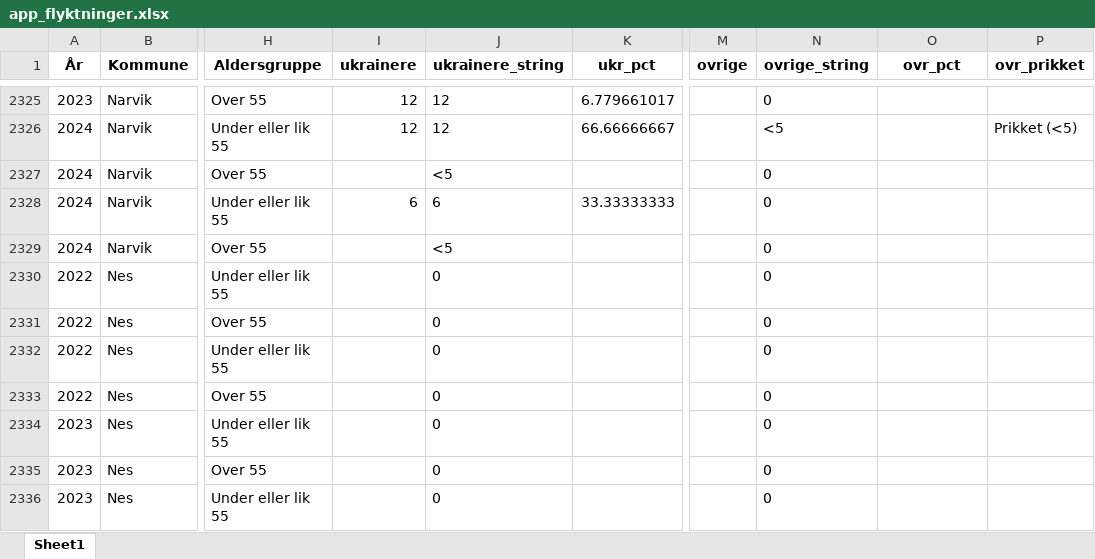
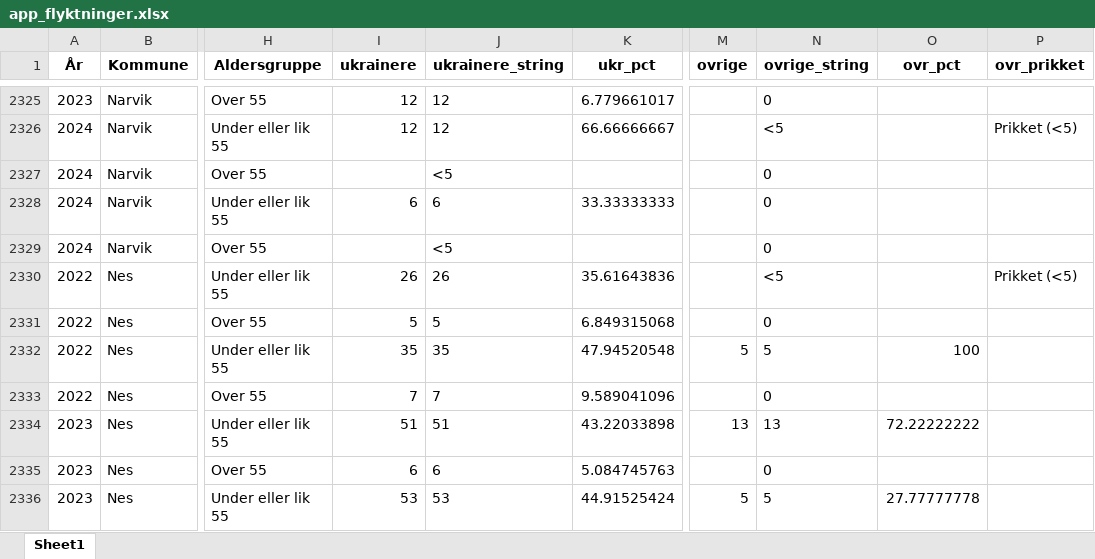
Before and after one commit to Samarbeidsdesken/p02-ukraina, an Excel workbook: data/app_flyktninger.xlsx, sheet Sheet1, drawn as a sheet; only a part is shown, gaps mark what is left out; values as stored, in another font and other column widths than the file's, no borders; the diff covers the shown part only; the diff names each change by its address in the sheet, - before the commit and + after, or states it on an @@ line.

```diff
--- a/data/app_flyktninger.xlsx (sheet Sheet1)
+++ b/data/app_flyktninger.xlsx (sheet Sheet1)
-I2330 (ukrainere): (empty)
+I2330 (ukrainere): 26
-J2330 (ukrainere_string): 0
+J2330 (ukrainere_string): 26
-K2330 (ukr_pct): (empty)
+K2330 (ukr_pct): 35.61643836
-N2330 (ovrige_string): 0
+N2330 (ovrige_string): <5
-P2330 (ovr_prikket): (empty)
+P2330 (ovr_prikket): Prikket (<5)
-I2331 (ukrainere): (empty)
+I2331 (ukrainere): 5
-J2331 (ukrainere_string): 0
+J2331 (ukrainere_string): 5
-K2331 (ukr_pct): (empty)
+K2331 (ukr_pct): 6.849315068
-I2332 (ukrainere): (empty)
+I2332 (ukrainere): 35
-J2332 (ukrainere_string): 0
+J2332 (ukrainere_string): 35
-K2332 (ukr_pct): (empty)
+K2332 (ukr_pct): 47.94520548
-M2332 (ovrige): (empty)
+M2332 (ovrige): 5
-N2332 (ovrige_string): 0
+N2332 (ovrige_string): 5
-O2332 (ovr_pct): (empty)
+O2332 (ovr_pct): 100
-I2333 (ukrainere): (empty)
+I2333 (ukrainere): 7
-J2333 (ukrainere_string): 0
+J2333 (ukrainere_string): 7
-K2333 (ukr_pct): (empty)
+K2333 (ukr_pct): 9.589041096
-I2334 (ukrainere): (empty)
+I2334 (ukrainere): 51
-J2334 (ukrainere_string): 0
+J2334 (ukrainere_string): 51
-K2334 (ukr_pct): (empty)
+K2334 (ukr_pct): 43.22033898
-M2334 (ovrige): (empty)
+M2334 (ovrige): 13
-N2334 (ovrige_string): 0
+N2334 (ovrige_string): 13
-O2334 (ovr_pct): (empty)
+O2334 (ovr_pct): 72.22222222
-I2335 (ukrainere): (empty)
+I2335 (ukrainere): 6
-J2335 (ukrainere_string): 0
+J2335 (ukrainere_string): 6
-K2335 (ukr_pct): (empty)
+K2335 (ukr_pct): 5.084745763
-I2336 (ukrainere): (empty)
+I2336 (ukrainere): 53
-J2336 (ukrainere_string): 0
+J2336 (ukrainere_string): 53
-K2336 (ukr_pct): (empty)
+K2336 (ukr_pct): 44.91525424
-M2336 (ovrige): (empty)
+M2336 (ovrige): 5
-N2336 (ovrige_string): 0
+N2336 (ovrige_string): 5
-O2336 (ovr_pct): (empty)
+O2336 (ovr_pct): 27.77777778
```
Also changed, not shown: 98 edited cells elsewhere in this sheet, data/app_flyktninger_oppsummert.xlsx, data/ema.xlsx, 4 other files.
